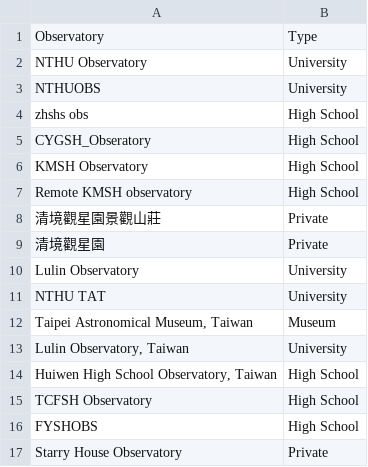
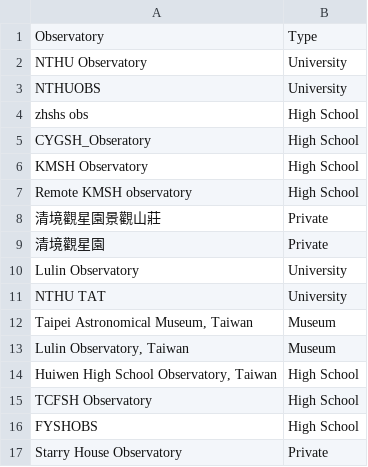
Before and after one commit to YHLin-Altair1999/YHLin-Altair1999.github.io, a CSV file: observations/observatory_info.csv, drawn as a sheet.

Commit message:
minor update
mainly update observatory_info, make "Lulin Observatory, Taiwan" belongs to Taipei Astronomy Museum.

```diff
--- a/observations/observatory_info.csv
+++ b/observations/observatory_info.csv
@@ -12,3 +12,3 @@ NTHU TAT,University
 "Taipei Astronomical Museum, Taiwan",Museum
-"Lulin Observatory, Taiwan",University
+"Lulin Observatory, Taiwan",Museum
 "Huiwen High School Observatory, Taiwan",High School
```
Also changed, not shown: 3 other files.
